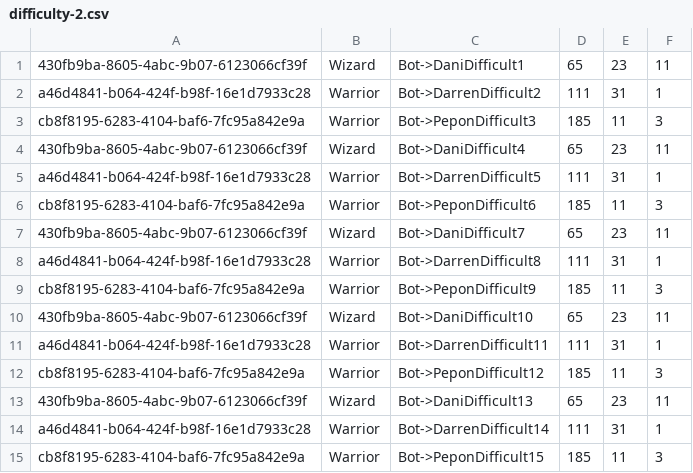
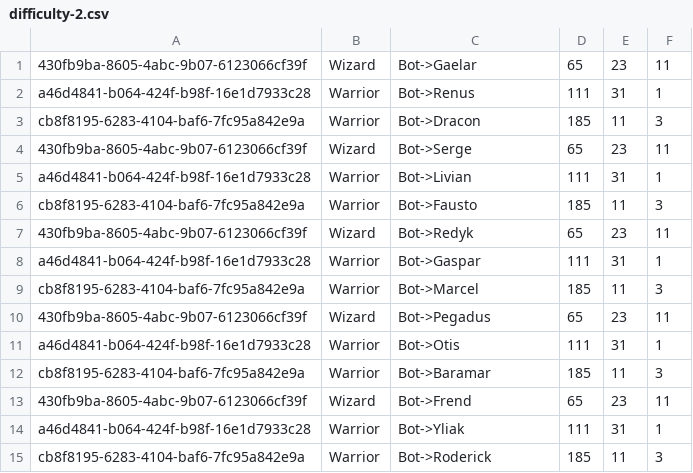
Before and after one commit to J9-PT-IRONHACK-JAVA/JavaHunters-project1-DungeonsAndJava, a CSV file: src/repository/database/IAdB/difficulty-2.csv, drawn as a sheet.

```diff
--- a/src/repository/database/IAdB/difficulty-2.csv
+++ b/src/repository/database/IAdB/difficulty-2.csv
@@ -1,15 +1,15 @@
-430fb9ba-8605-4abc-9b07-6123066cf39f, Wizard ,Bot->DaniDifficult1, 65, 23, 11
-a46d4841-b064-424f-b98f-16e1d7933c28, Warrior,Bot->DarrenDifficult2, 111, 31, 1
-cb8f8195-6283-4104-baf6-7fc95a842e9a, Warrior,Bot->PeponDifficult3, 185, 11, 3
-430fb9ba-8605-4abc-9b07-6123066cf39f, Wizard ,Bot->DaniDifficult4, 65, 23, 11
-a46d4841-b064-424f-b98f-16e1d7933c28, Warrior,Bot->DarrenDifficult5, 111, 31, 1
-cb8f8195-6283-4104-baf6-7fc95a842e9a, Warrior,Bot->PeponDifficult6, 185, 11, 3
-430fb9ba-8605-4abc-9b07-6123066cf39f, Wizard ,Bot->DaniDifficult7, 65, 23, 11
-a46d4841-b064-424f-b98f-16e1d7933c28, Warrior,Bot->DarrenDifficult8, 111, 31, 1
-cb8f8195-6283-4104-baf6-7fc95a842e9a, Warrior,Bot->PeponDifficult9, 185, 11, 3
-430fb9ba-8605-4abc-9b07-6123066cf39f, Wizard ,Bot->DaniDifficult10, 65, 23, 11
-a46d4841-b064-424f-b98f-16e1d7933c28, Warrior,Bot->DarrenDifficult11, 111, 31, 1
-cb8f8195-6283-4104-baf6-7fc95a842e9a, Warrior,Bot->PeponDifficult12, 185, 11, 3
-430fb9ba-8605-4abc-9b07-6123066cf39f, Wizard ,Bot->DaniDifficult13, 65, 23, 11
-a46d4841-b064-424f-b98f-16e1d7933c28, Warrior,Bot->DarrenDifficult14, 111, 31, 1
-cb8f8195-6283-4104-baf6-7fc95a842e9a, Warrior,Bot->PeponDifficult15, 185, 11, 3
+430fb9ba-8605-4abc-9b07-6123066cf39f, Wizard ,Bot->Gaelar, 65, 23, 11
+a46d4841-b064-424f-b98f-16e1d7933c28, Warrior,Bot->Renus, 111, 31, 1
+cb8f8195-6283-4104-baf6-7fc95a842e9a, Warrior,Bot->Dracon, 185, 11, 3
+430fb9ba-8605-4abc-9b07-6123066cf39f, Wizard ,Bot->Serge, 65, 23, 11
+a46d4841-b064-424f-b98f-16e1d7933c28, Warrior,Bot->Livian, 111, 31, 1
+cb8f8195-6283-4104-baf6-7fc95a842e9a, Warrior,Bot->Fausto, 185, 11, 3
+430fb9ba-8605-4abc-9b07-6123066cf39f, Wizard ,Bot->Redyk, 65, 23, 11
+a46d4841-b064-424f-b98f-16e1d7933c28, Warrior,Bot->Gaspar, 111, 31, 1
+cb8f8195-6283-4104-baf6-7fc95a842e9a, Warrior,Bot->Marcel, 185, 11, 3
+430fb9ba-8605-4abc-9b07-6123066cf39f, Wizard ,Bot->Pegadus, 65, 23, 11
+a46d4841-b064-424f-b98f-16e1d7933c28, Warrior,Bot->Otis, 111, 31, 1
+cb8f8195-6283-4104-baf6-7fc95a842e9a, Warrior,Bot->Baramar, 185, 11, 3
+430fb9ba-8605-4abc-9b07-6123066cf39f, Wizard ,Bot->Frend, 65, 23, 11
+a46d4841-b064-424f-b98f-16e1d7933c28, Warrior,Bot->Yliak, 111, 31, 1
+cb8f8195-6283-4104-baf6-7fc95a842e9a, Warrior,Bot->Roderick, 185, 11, 3
```
Also changed, not shown: src/repository/database/IAdB/difficulty-0.csv, src/repository/database/IAdB/difficulty-1.csv, 1 other file.
